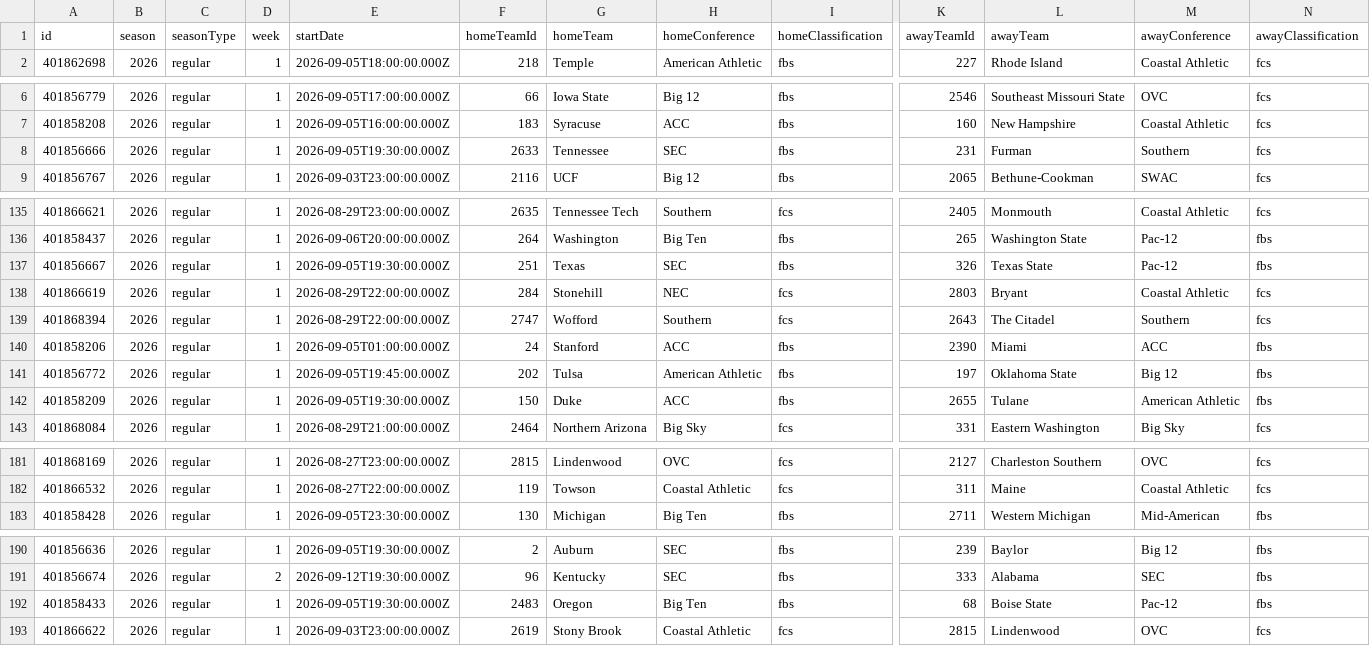
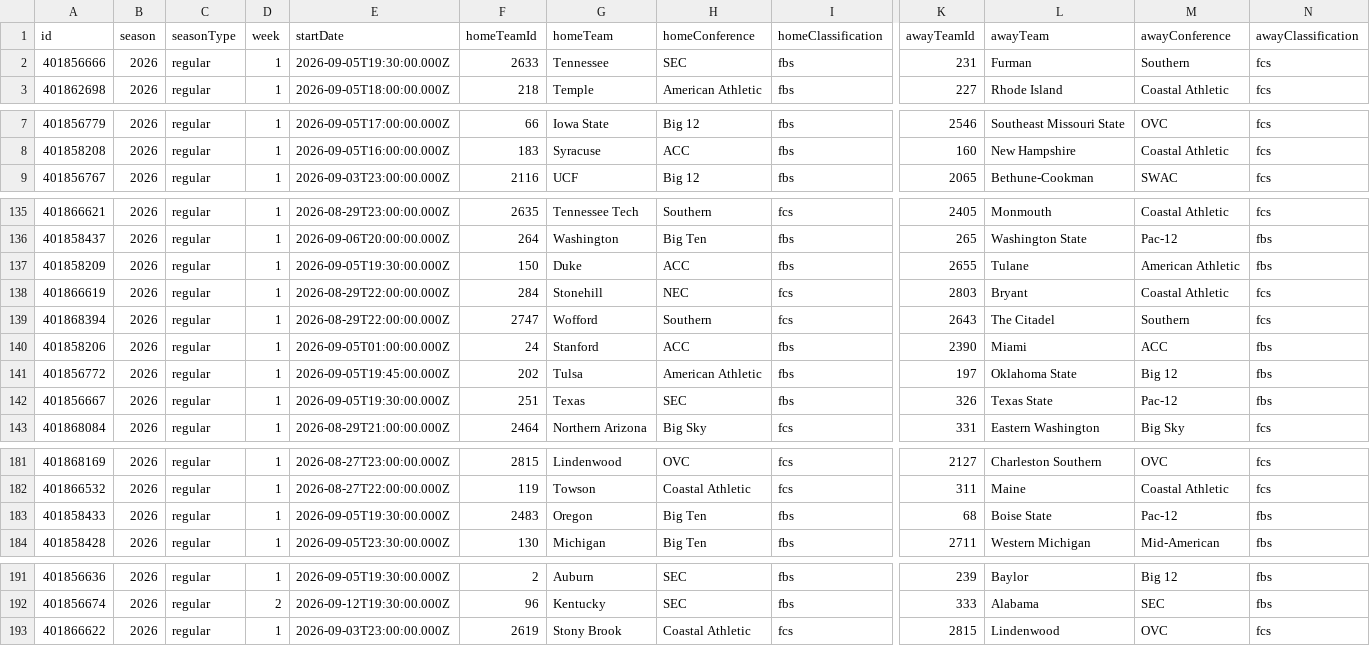
Before and after one commit to fourty2se7en/cfb-card, a CSV file: scripts/data/lines.csv, drawn as a sheet; only a part is shown, gaps mark what is left out; removed rows and columns are numbered as before the commit, all else as after; rows hold the shown columns only; the diff covers the shown part only; the diff names each change by its address in the sheet, - before the commit and + after, or states it on an @@ line.

```diff
--- a/scripts/data/lines.csv
+++ b/scripts/data/lines.csv
+row 2: 401856666 | 2026 | regular | 1 | 2026-09-05T19:30:00.000Z | 2633 | Tennessee | SEC | fbs | 231 | Furman | Southern | fcs
-row 8: 401856666 | 2026 | regular | 1 | 2026-09-05T19:30:00.000Z | 2633 | Tennessee | SEC | fbs | 231 | Furman | Southern | fcs
-row 137: 401856667 | 2026 | regular | 1 | 2026-09-05T19:30:00.000Z | 251 | Texas | SEC | fbs | 326 | Texas State | Pac-12 | fbs
+row 137: 401858209 | 2026 | regular | 1 | 2026-09-05T19:30:00.000Z | 150 | Duke | ACC | fbs | 2655 | Tulane | American Athletic | fbs
-row 142: 401858209 | 2026 | regular | 1 | 2026-09-05T19:30:00.000Z | 150 | Duke | ACC | fbs | 2655 | Tulane | American Athletic | fbs
+row 142: 401856667 | 2026 | regular | 1 | 2026-09-05T19:30:00.000Z | 251 | Texas | SEC | fbs | 326 | Texas State | Pac-12 | fbs
+row 183: 401858433 | 2026 | regular | 1 | 2026-09-05T19:30:00.000Z | 2483 | Oregon | Big Ten | fbs | 68 | Boise State | Pac-12 | fbs
-row 192: 401858433 | 2026 | regular | 1 | 2026-09-05T19:30:00.000Z | 2483 | Oregon | Big Ten | fbs | 68 | Boise State | Pac-12 | fbs
```
Also changed, not shown: 1 added row, 1 removed row, 9 moved rows and 3 edited cells elsewhere in this file, scripts/data/games.csv, scripts/data/games_prior.csv, 4 other files.
